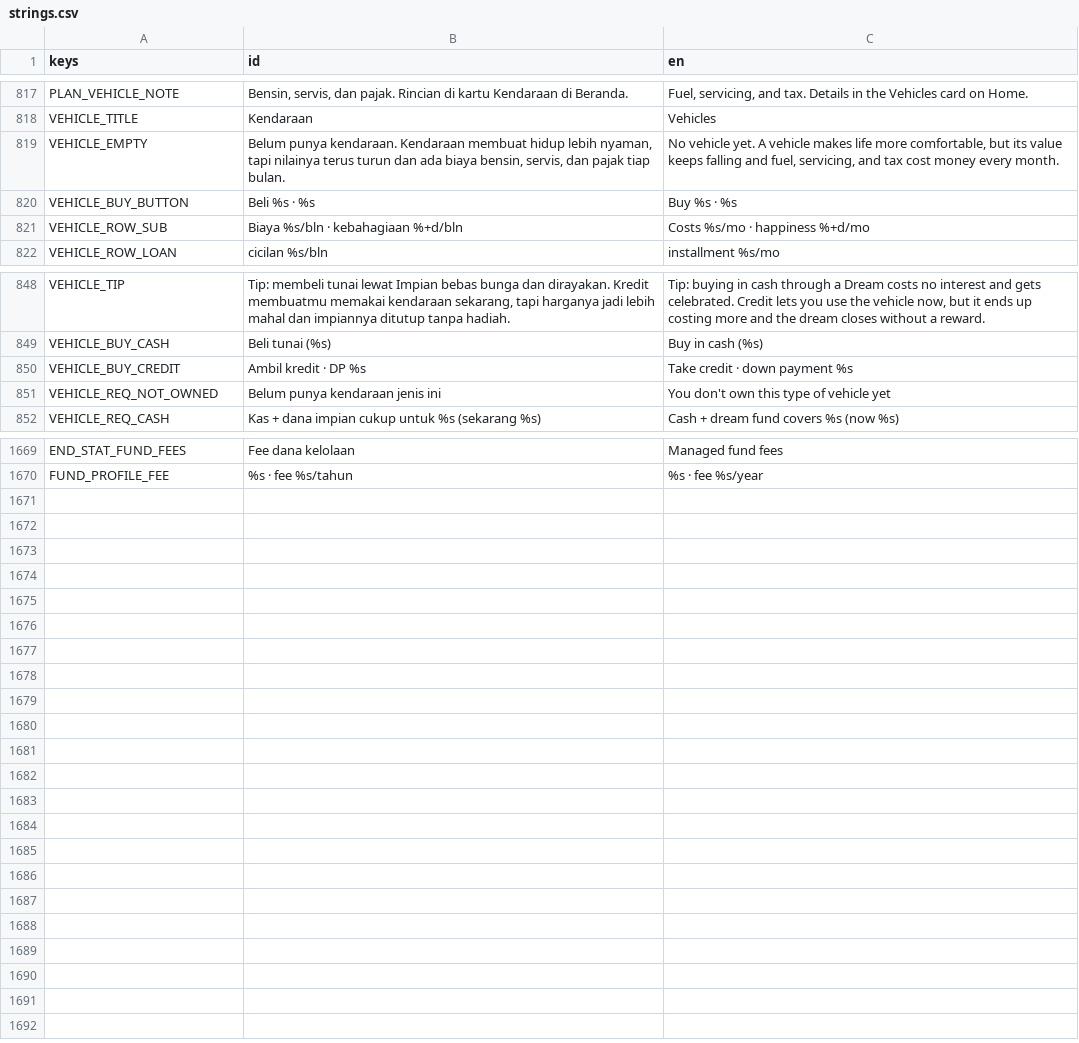
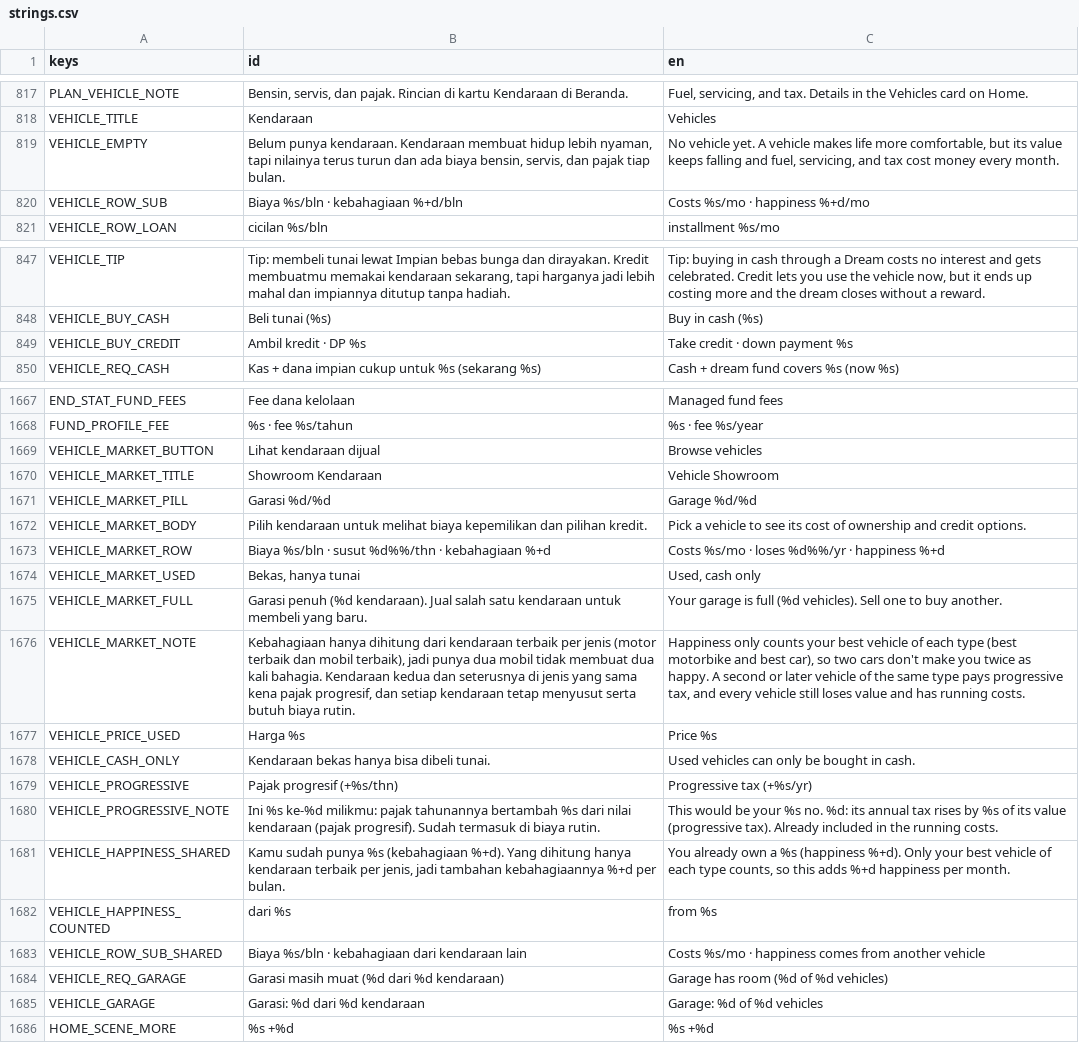
Before and after one commit to FachruDev/CuanQuest, a CSV file: localization/strings.csv, drawn as a sheet; only a part is shown, gaps mark what is left out; the diff covers the shown part only.

Commit message:
Refactor vehicle management and UI interactions
- Updated home_scene.gd to improve vehicle art loading logic and fallback handling.
- Modified main.gd to change vehicle buy request to market request and adjusted related connections.
- Enhanced home_screen.gd to reflect changes in vehicle management, including the addition of a vehicle market button and improved vehicle detail handling.
- Adjusted ui_text.gd to update vehicle requirement messages for better clarity.
- Expanded vehicle_popup.gd to include a showroom feature for vehicle browsing and refined buy and detail functionalities.
- Updated balance_sim.gd to introduce new player personas with specific vehicle purchasing behaviors and actions.

```diff
--- a/localization/strings.csv
+++ b/localization/strings.csv
@@ -889,3 +889,2 @@ VEHICLE_TITLE,Kendaraan,Vehicles
 VEHICLE_EMPTY,"Belum punya kendaraan. Kendaraan membuat hidup lebih nyaman, tapi nilainya terus turun dan ada biaya bensin, servis, dan pajak tiap bulan.","No vehicle yet. A vehicle makes life more comfortable, but its value keeps falling and fuel, servicing, and tax cost money every month."
-VEHICLE_BUY_BUTTON,Beli %s · %s,Buy %s · %s
 VEHICLE_ROW_SUB,Biaya %s/bln · kebahagiaan %+d/bln,Costs %s/mo · happiness %+d/mo
@@ -920,3 +919,2 @@ VEHICLE_BUY_CASH,Beli tunai (%s),Buy in cash (%s)
 VEHICLE_BUY_CREDIT,Ambil kredit · DP %s,Take credit · down payment %s
-VEHICLE_REQ_NOT_OWNED,Belum punya kendaraan jenis ini,You don't own this type of vehicle yet
 VEHICLE_REQ_CASH,Kas + dana impian cukup untuk %s (sekarang %s),Cash + dream fund covers %s (now %s)
@@ -1788 +1786,19 @@ END_STAT_FUND_FEES,Fee dana kelolaan,Managed fund fees
 FUND_PROFILE_FEE,%s · fee %s/tahun,%s · fee %s/year
+VEHICLE_MARKET_BUTTON,Lihat kendaraan dijual,Browse vehicles
+VEHICLE_MARKET_TITLE,Showroom Kendaraan,Vehicle Showroom
+VEHICLE_MARKET_PILL,Garasi %d/%d,Garage %d/%d
+VEHICLE_MARKET_BODY,Pilih kendaraan untuk melihat biaya kepemilikan dan pilihan kredit.,Pick a vehicle to see its cost of ownership and credit options.
+VEHICLE_MARKET_ROW,Biaya %s/bln · susut %d%%/thn · kebahagiaan %+d,Costs %s/mo · loses %d%%/yr · happiness %+d
+VEHICLE_MARKET_USED,"Bekas, hanya tunai","Used, cash only"
+VEHICLE_MARKET_FULL,Garasi penuh (%d kendaraan). Jual salah satu kendaraan untuk membeli yang baru.,Your garage is full (%d vehicles). Sell one to buy another.
+VEHICLE_MARKET_NOTE,"Kebahagiaan hanya dihitung dari kendaraan terbaik per jenis (motor terbaik dan mobil terbaik), jadi punya dua mobil tidak membuat dua kali bahagia. Kendaraan kedua dan seterusnya di jenis yang sama kena pajak progresif, dan setiap kendaraan tetap menyusut serta butuh biaya rutin.","Happiness only counts your best vehicle of each type (best motorbike and best car), so two cars don't make you twice as happy. A second or later vehicle of the same type pays progressive tax, and every vehicle still loses value and has running costs."
+VEHICLE_PRICE_USED,Harga %s,Price %s
+VEHICLE_CASH_ONLY,Kendaraan bekas hanya bisa dibeli tunai.,Used vehicles can only be bought in cash.
+VEHICLE_PROGRESSIVE,Pajak progresif (+%s/thn),Progressive tax (+%s/yr)
+VEHICLE_PROGRESSIVE_NOTE,Ini %s ke-%d milikmu: pajak tahunannya bertambah %s dari nilai kendaraan (pajak progresif). Sudah termasuk di biaya rutin.,This would be your %s no. %d: its annual tax rises by %s of its value (progressive tax). Already included in the running costs.
+VEHICLE_HAPPINESS_SHARED,"Kamu sudah punya %s (kebahagiaan %+d). Yang dihitung hanya kendaraan terbaik per jenis, jadi tambahan kebahagiaannya %+d per bulan.","You already own a %s (happiness %+d). Only your best vehicle of each type counts, so this adds %+d happiness per month."
+VEHICLE_HAPPINESS_COUNTED,dari %s,from %s
+VEHICLE_ROW_SUB_SHARED,Biaya %s/bln · kebahagiaan dari kendaraan lain,Costs %s/mo · happiness comes from another vehicle
+VEHICLE_REQ_GARAGE,Garasi masih muat (%d dari %d kendaraan),Garage has room (%d of %d vehicles)
+VEHICLE_GARAGE,Garasi: %d dari %d kendaraan,Garage: %d of %d vehicles
+HOME_SCENE_MORE,%s +%d,%s +%d
```
Also changed, not shown: 4 edited cells elsewhere in this file, 16 other files.
